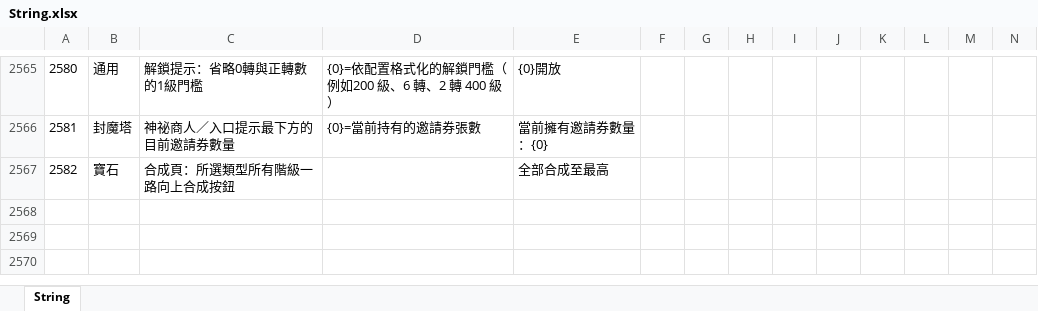
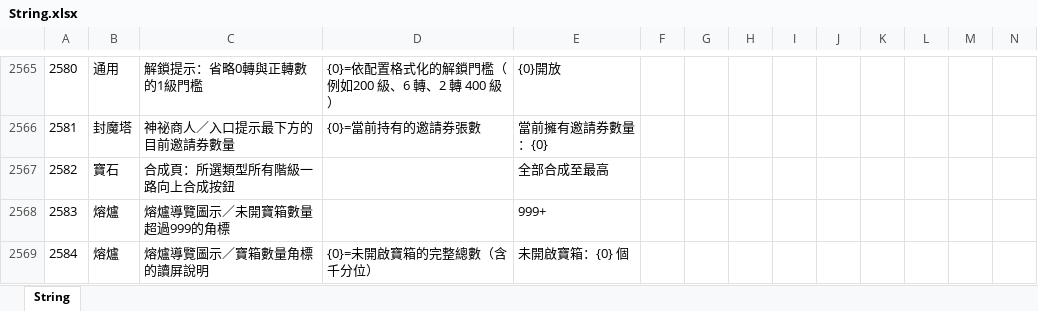
Before and after one commit to myKOF/Idle-RPG, an Excel workbook: config/Excel/String.xlsx, sheet String, drawn as a sheet; only a part is shown, gaps mark what is left out; values as stored, in another font and other column widths than the file's, no borders; rows hold the shown columns only; the diff names each change by its address in the sheet, - before the commit and + after, or states it on an @@ line.

```diff
--- a/config/Excel/String.xlsx (sheet String)
+++ b/config/Excel/String.xlsx (sheet String)
+row 2568: 2583 | 熔爐 | 熔爐導覽圖示／未開寶箱數量超過999的角標 |  | 999+
+row 2569: 2584 | 熔爐 | 熔爐導覽圖示／寶箱數量角標的讀屏說明 | {0}=未開啟寶箱的完整總數（含千分位） | 未開啟寶箱：{0} 個
```
Also changed, not shown: 12 other files.
